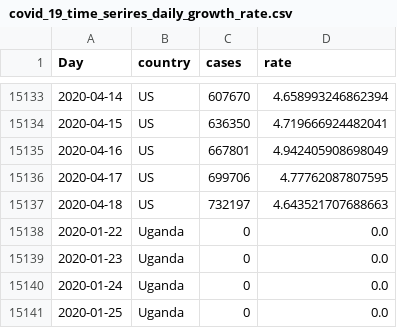
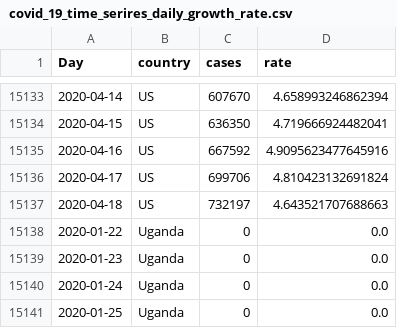
Before and after one commit to cbeluzo/cbeluzo.github.io, a CSV file: data/covid_19_time_serires_daily_growth_rate.csv, drawn as a sheet; only a part is shown, gaps mark what is left out.

```diff
--- a/data/covid_19_time_serires_daily_growth_rate.csv
+++ b/data/covid_19_time_serires_daily_growth_rate.csv
@@ -15134,4 +15134,4 @@ Day,country,cases,rate
 2020-04-15,US,636350,4.719666924482041
-2020-04-16,US,667801,4.942405908698049
-2020-04-17,US,699706,4.77762087807595
+2020-04-16,US,667592,4.9095623477645916
+2020-04-17,US,699706,4.810423132691824
 2020-04-18,US,732197,4.643521707688663
```
Also changed, not shown: data/covid_19_time_series_comfirmed_cases.csv, 7 other files.
